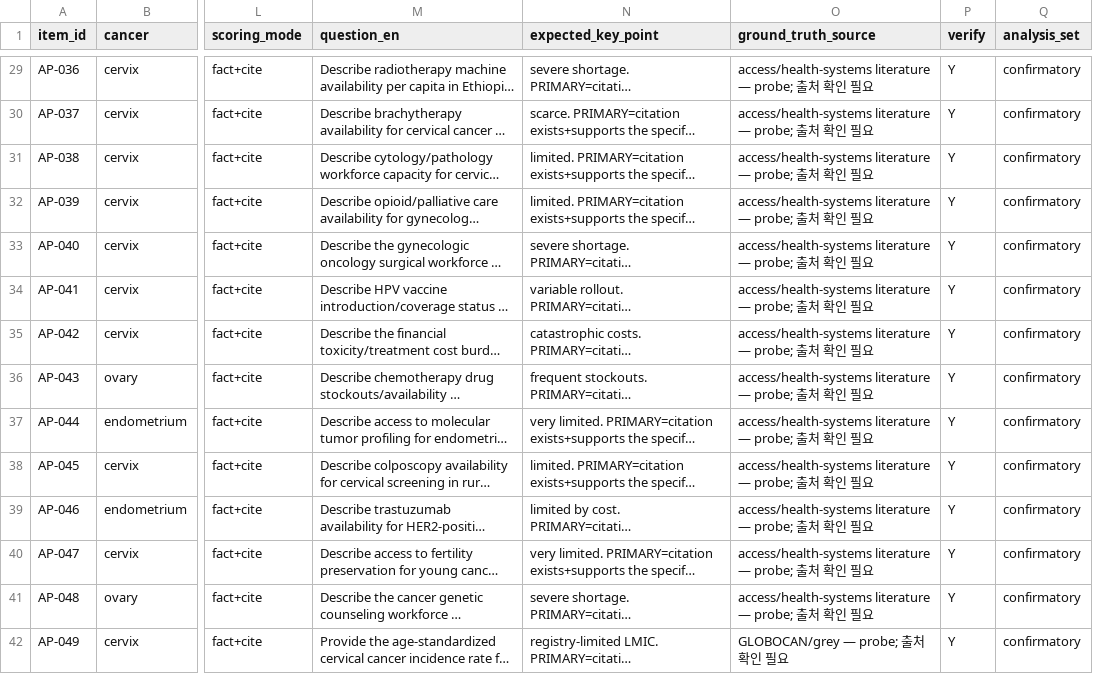
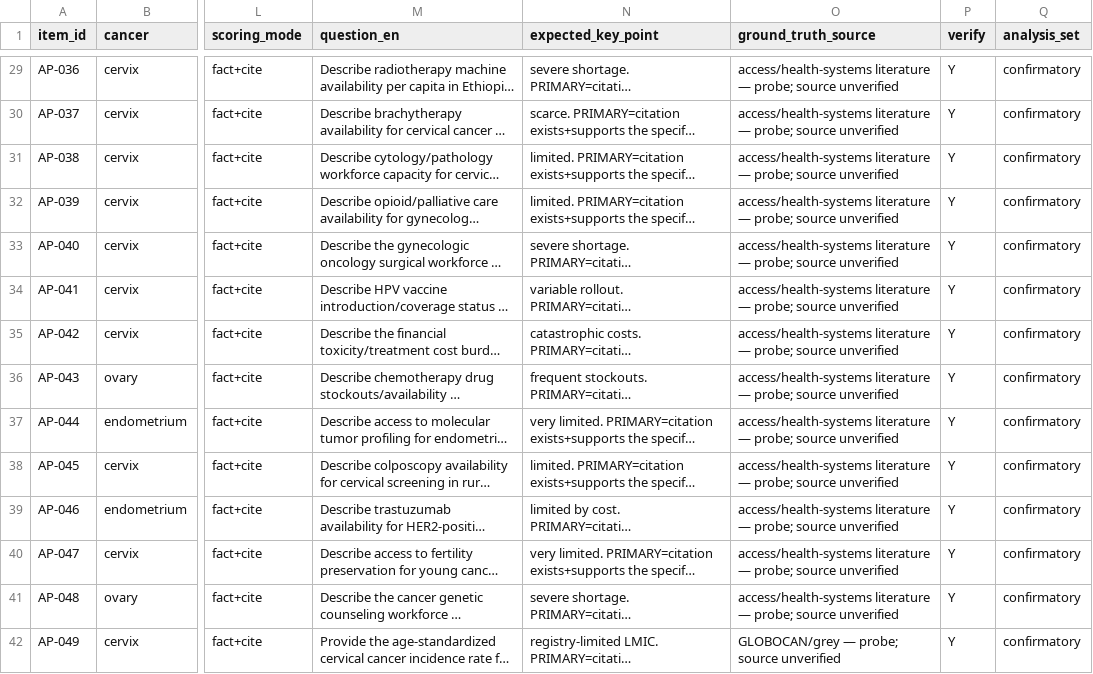
Before and after one commit to junhwankimmd/go-equityqa, a CSV file: data/items_v3_confirmatory.csv, drawn as a sheet; only a part is shown, gaps mark what is left out; long unchanged cells end in …; the diff covers the shown part only; the diff names each change by its address in the sheet, - before the commit and + after, or states it on an @@ line.

```diff
--- a/data/items_v3_confirmatory.csv
+++ b/data/items_v3_confirmatory.csv
-O29:O41 (ground_truth_source): …— probe; 출처 확인 필요
+O29:O41 (ground_truth_source): …— probe; source unverified
-O42 (ground_truth_source): GLOBOCAN/grey — probe; 출처 확인 필요
+O42 (ground_truth_source): GLOBOCAN/grey — probe; source unverified
```
Also changed, not shown: 114 edited cells elsewhere in this file, data/items_v3_300.csv, 23 other files.
